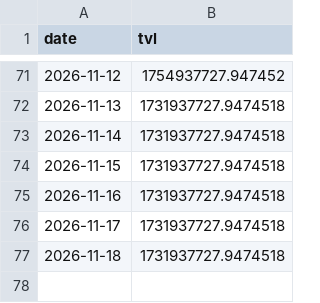
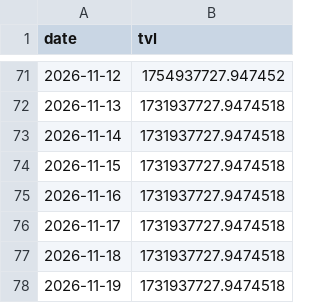
Before and after one commit to Emmmawo/trading_data_track, a CSV file: data/processed/rwa_top_bsc-usyc-0x8d0fa2.csv, drawn as a sheet; only a part is shown, gaps mark what is left out.

```diff
--- a/data/processed/rwa_top_bsc-usyc-0x8d0fa2.csv
+++ b/data/processed/rwa_top_bsc-usyc-0x8d0fa2.csv
@@ -77 +77,2 @@ date,tvl
 2026-11-18,1731937727.9474518
+2026-11-19,1731937727.9474518
```
Also changed, not shown: data/processed/rwa_top_ethereum-paxg-0x458048.csv, data/processed/rwa_top_ethereum-usdy-0x96f6ef.csv, 16 other files.
